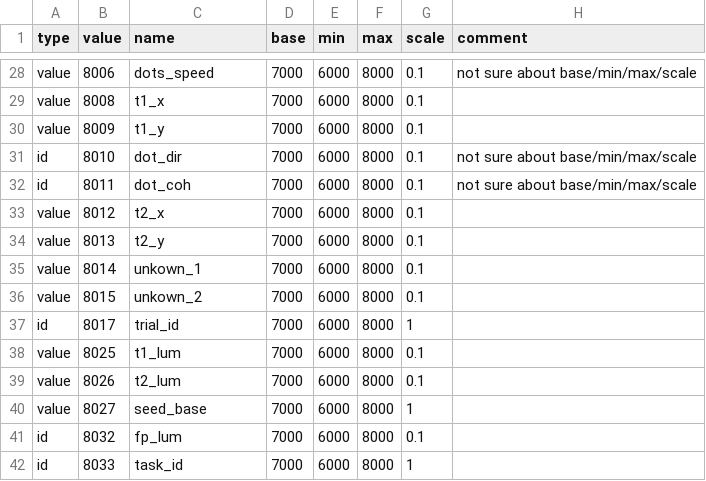
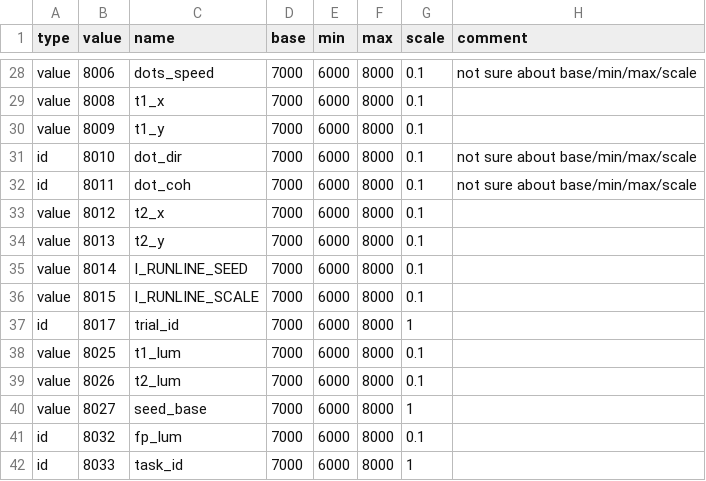
Before and after one commit to TheGoldLab/Lab_Pipelines, a CSV file: experiments/dotsRT/ecodes/default_ecode_rules.csv, drawn as a sheet; only a part is shown, gaps mark what is left out.

Commit message:
update ecodes
updated ecodes and added notes about AODR code copies that are meant as examples

```diff
--- a/experiments/dotsRT/ecodes/default_ecode_rules.csv
+++ b/experiments/dotsRT/ecodes/default_ecode_rules.csv
@@ -34,4 +34,4 @@ value,8012,t2_x,7000,6000,8000,0.1,
 value,8013,t2_y,7000,6000,8000,0.1,
-value,8014,unkown_1,7000,6000,8000,0.1,
-value,8015,unkown_2,7000,6000,8000,0.1,
+value,8014,I_RUNLINE_SEED,7000,6000,8000,0.1,
+value,8015,I_RUNLINE_SCALE,7000,6000,8000,0.1,
 id,8017,trial_id,7000,6000,8000,1,
```
Also changed, not shown: 2 other files.
